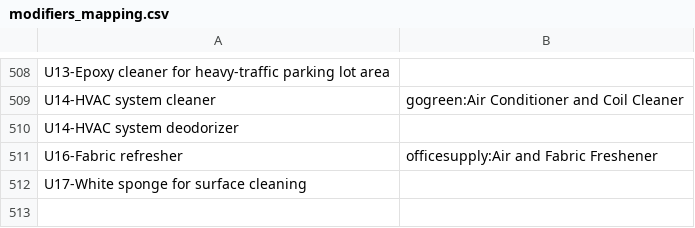
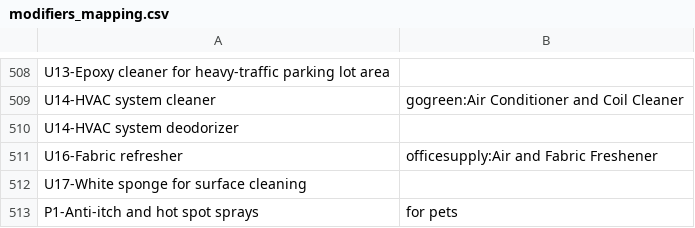
Before and after one commit to cyberialyr777/wayakit-price-prediction, a CSV file: scraper/modifiers_mapping.csv, drawn as a sheet; only a part is shown, gaps mark what is left out; the diff names each change by its address in the sheet, - before the commit and + after, or states it on an @@ line.

```diff
--- a/scraper/modifiers_mapping.csv
+++ b/scraper/modifiers_mapping.csv
+row 513: P1-Anti-itch and hot spot sprays | for pets
```
